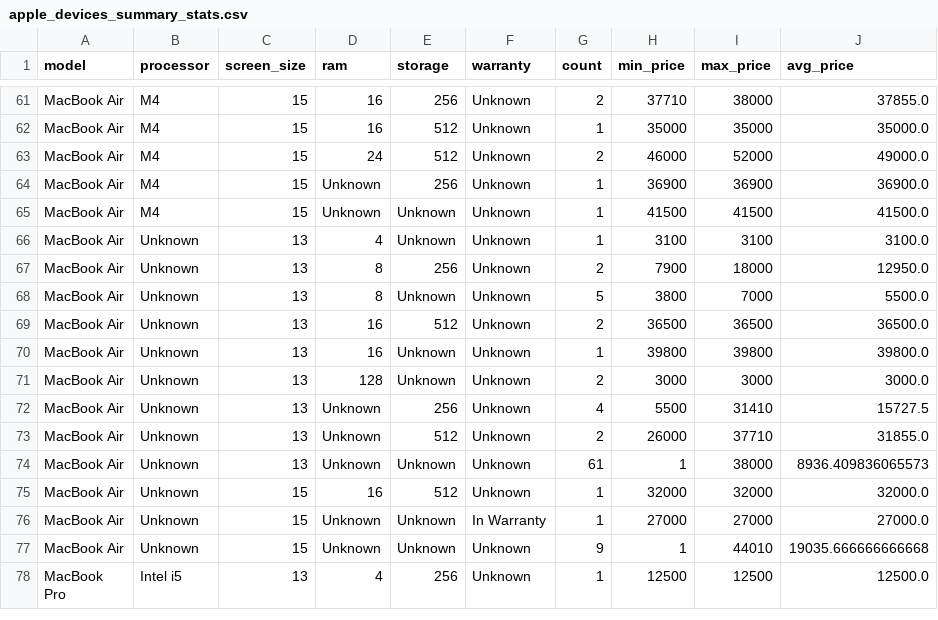
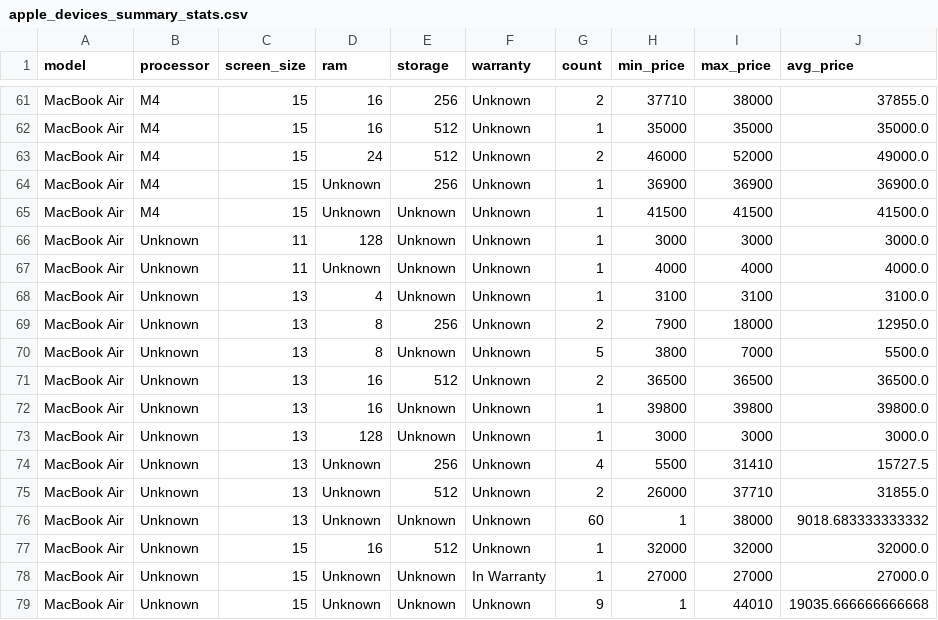
Before and after one commit to danielandresgallardo/fb-market-apple-device-analyzer, a CSV file: output/data/apple_devices_summary_stats.csv, drawn as a sheet; only a part is shown, gaps mark what is left out; the shorter side is filled out with more unchanged rows.

Commit message:
Fix: handle MacBook Air 11” listings and add A1465 model mapping.

```diff
--- a/output/data/apple_devices_summary_stats.csv
+++ b/output/data/apple_devices_summary_stats.csv
@@ -65,2 +65,4 @@ MacBook Air,M4,15,Unknown,256,Unknown,1,36900,36900,36900.0
 MacBook Air,M4,15,Unknown,Unknown,Unknown,1,41500,41500,41500.0
+MacBook Air,Unknown,11,128,Unknown,Unknown,1,3000,3000,3000.0
+MacBook Air,Unknown,11,Unknown,Unknown,Unknown,1,4000,4000,4000.0
 MacBook Air,Unknown,13,4,Unknown,Unknown,1,3100,3100,3100.0
@@ -70,6 +72,6 @@ MacBook Air,Unknown,13,16,512,Unknown,2,36500,36500,36500.0
 MacBook Air,Unknown,13,16,Unknown,Unknown,1,39800,39800,39800.0
-MacBook Air,Unknown,13,128,Unknown,Unknown,2,3000,3000,3000.0
+MacBook Air,Unknown,13,128,Unknown,Unknown,1,3000,3000,3000.0
 MacBook Air,Unknown,13,Unknown,256,Unknown,4,5500,31410,15727.5
 MacBook Air,Unknown,13,Unknown,512,Unknown,2,26000,37710,31855.0
-MacBook Air,Unknown,13,Unknown,Unknown,Unknown,61,1,38000,8936.409836065573
+MacBook Air,Unknown,13,Unknown,Unknown,Unknown,60,1,38000,9018.683333333332
 MacBook Air,Unknown,15,16,512,Unknown,1,32000,32000,32000.0
```
Also changed, not shown: output/data/apple_devices_data_clean.csv, output/data/apple_devices_verification.csv, 4 other files.
